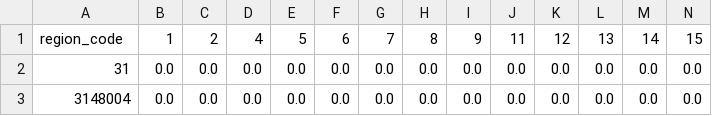
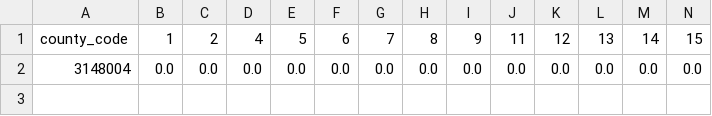
Before and after one commit to thiago-f-santos/RuFaS, a CSV file: input/data/EEE/purchased_feeds_emissions_minas_gerais.csv, drawn as a sheet; only a part is shown; rows hold the shown columns only; the diff names each change by its address in the sheet, - before the commit and + after, or states it on an @@ line.

Commit message:
fix(eee): update county_code header in Minas Gerais EEE datasets

```diff
--- a/input/data/EEE/purchased_feeds_emissions_minas_gerais.csv
+++ b/input/data/EEE/purchased_feeds_emissions_minas_gerais.csv
-A1: region_code
+A1: county_code
-row 2: 31 | 0.0 | 0.0 | 0.0 | 0.0 | 0.0 | 0.0 | 0.0 | 0.0 | 0.0 | 0.0 | 0.0 | 0.0 | 0.0
```
Also changed, not shown: input/data/EEE/purchased_feed_land_use_change_emissions_minas_gerais.csv.
